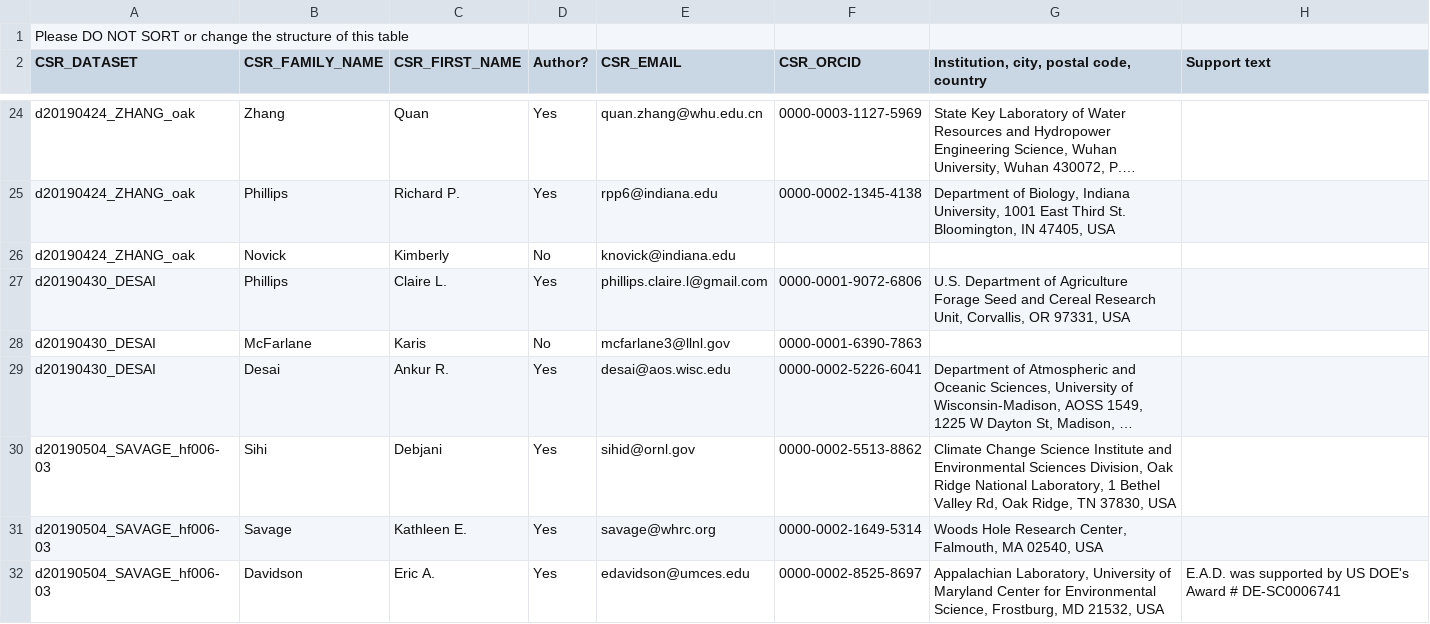
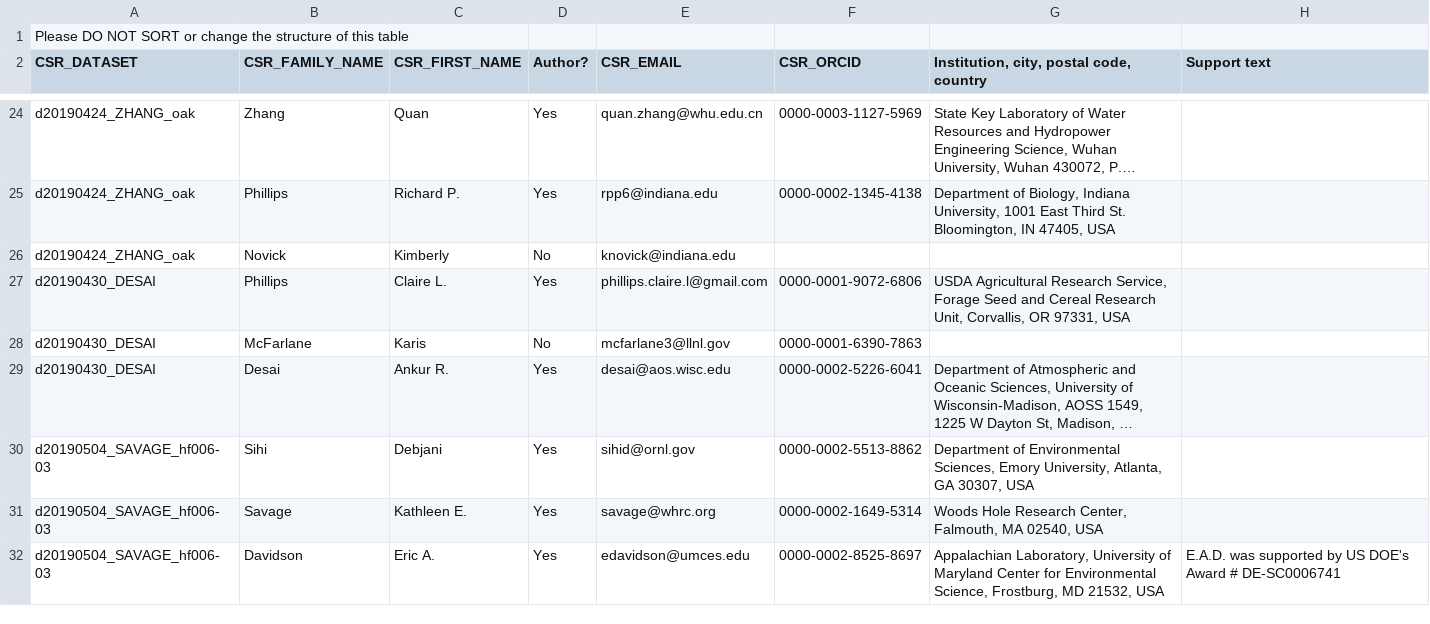
Before and after one commit to bpbond/cosore, a CSV file: gcb/authors_from_google_sheets.csv, drawn as a sheet; only a part is shown, gaps mark what is left out; long unchanged cells end in …; the diff covers the shown part only; the diff names each change by its address in the sheet, - before the commit and + after, or states it on an @@ line.

```diff
--- a/gcb/authors_from_google_sheets.csv
+++ b/gcb/authors_from_google_sheets.csv
-G27: U.S. Department of Agriculture Forage Seed…
+G27: USDA Agricultural Research Service, Forage Seed…
-G30: Climate Change Science Institute and Environmental Sciences Division, Oak Ridge National Laboratory, 1 Bethel Valley Rd, Oak Ridge, TN 37830, USA
+G30: Department of Environmental Sciences, Emory University, Atlanta, GA 30307, USA
```
Also changed, not shown: 7 edited cells elsewhere in this file.
